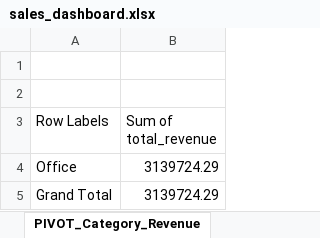
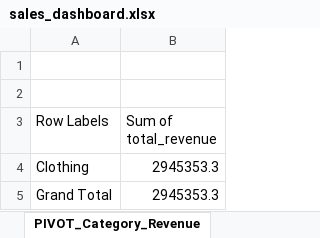
Before and after one commit to Kiran020498/sales-analysis-project, an Excel workbook: Excel/sales_dashboard.xlsx, sheet PIVOT_Category_Revenue, drawn as a sheet; values as stored, in another font and other column widths than the file's, no borders; removed rows and columns are numbered as before the commit, all else as after; the diff names each change by its address in the sheet, - before the commit and + after, or states it on an @@ line.

```diff
--- a/Excel/sales_dashboard.xlsx (sheet PIVOT_Category_Revenue)
+++ b/Excel/sales_dashboard.xlsx (sheet PIVOT_Category_Revenue)
-row 4: Office | 3139724.29
+row 4: Clothing | 2945353.3
-B5 (Sum of total_revenue): 3139724.29
+B5 (Sum of total_revenue): 2945353.3
```
Also changed, not shown: sheet PIVOT_Monthly_Revenue, sheet PIVOT_Region_Revenue, charts or pictures, 6 other files.
